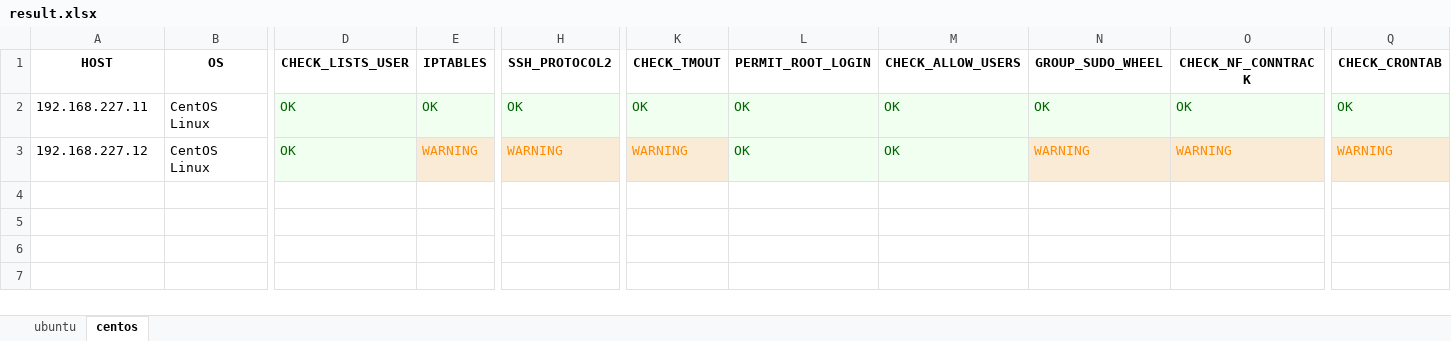
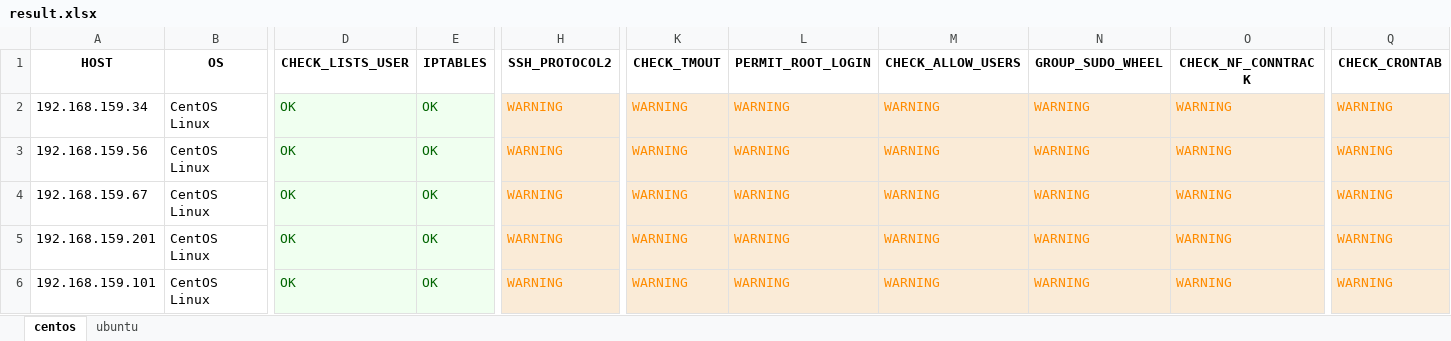
Before and after one commit to hoabeo95/system-tools, an Excel workbook: result.xlsx, sheet centos, drawn as a sheet; only a part is shown, gaps mark what is left out; values as stored, in another font and other column widths than the file's, no borders; addresses are those after the commit; rows hold the shown columns only; the diff names each change by its address in the sheet, - before the commit and + after, or states it on an @@ line.

```diff
--- a/result.xlsx (sheet centos)
+++ b/result.xlsx (sheet centos)
@@ sheet tab order changed: centos | ubuntu @@
+row 2: 192.168.159.34 | CentOS Linux | OK | OK | WARNING | WARNING | WARNING | WARNING | WARNING | WARNING | WARNING
+row 3: 192.168.159.56 | CentOS Linux | OK | OK | WARNING | WARNING | WARNING | WARNING | WARNING | WARNING | WARNING
-A4 (HOST): 192.168.227.11
+A4 (HOST): 192.168.159.67
-H4 (SSH_PROTOCOL2): OK
+H4 (SSH_PROTOCOL2): WARNING
@@ H4 fill: #F0FFF0 → #FAEBD7, text colour: #006400 → #FF8C00 @@
-K4 (CHECK_TMOUT): OK
+K4 (CHECK_TMOUT): WARNING
@@ K4:O4 fill: #F0FFF0 → #FAEBD7, text colour: #006400 → #FF8C00 @@
-L4:L5 (PERMIT_ROOT_LOGIN): OK
+L4:L5 (PERMIT_ROOT_LOGIN): WARNING
-M4:M5 (CHECK_ALLOW_USERS): OK
+M4:M5 (CHECK_ALLOW_USERS): WARNING
-N4 (GROUP_SUDO_WHEEL): OK
+N4 (GROUP_SUDO_WHEEL): WARNING
-O4 (CHECK_NF_CONNTRACK): OK
+O4 (CHECK_NF_CONNTRACK): WARNING
-Q4 (CHECK_CRONTAB): OK
+Q4 (CHECK_CRONTAB): WARNING
@@ Q4 fill: #F0FFF0 → #FAEBD7, text colour: #006400 → #FF8C00 @@
-A5 (HOST): 192.168.227.12
+A5 (HOST): 192.168.159.201
-E5 (IPTABLES): WARNING
+E5 (IPTABLES): OK
@@ E5 fill: #FAEBD7 → #F0FFF0, text colour: #FF8C00 → #006400 @@
@@ L5:M5 fill: #F0FFF0 → #FAEBD7, text colour: #006400 → #FF8C00 @@
+row 6: 192.168.159.101 | CentOS Linux | OK | OK | WARNING | WARNING | WARNING | WARNING | WARNING | WARNING | WARNING
```
Also changed, not shown: sheet ubuntu, 1 other file.
